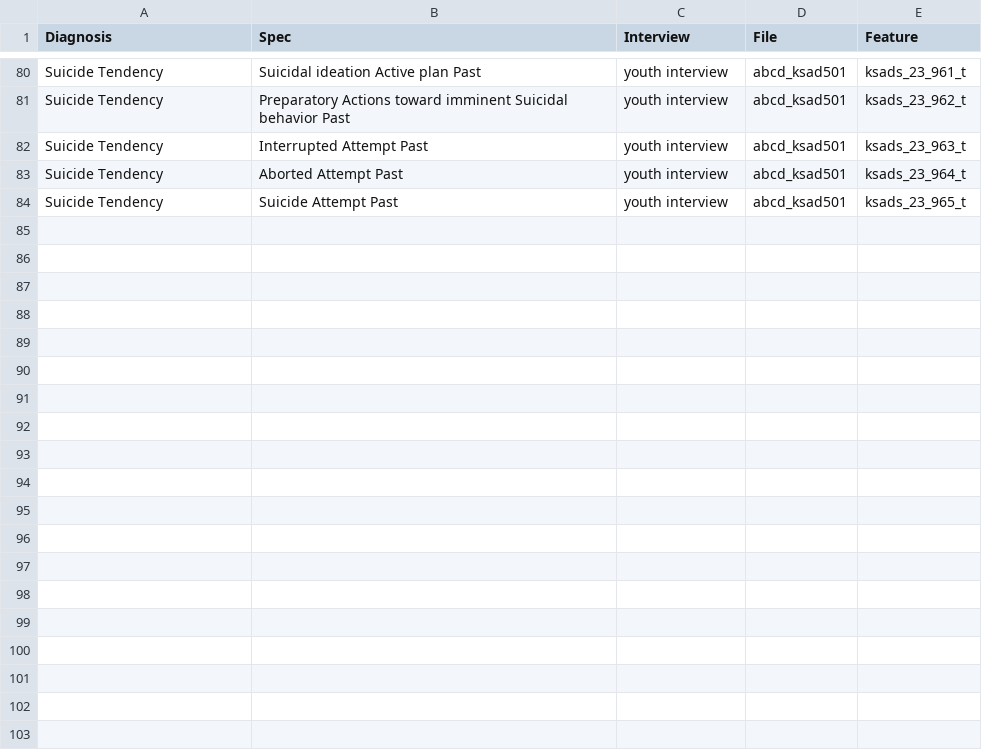
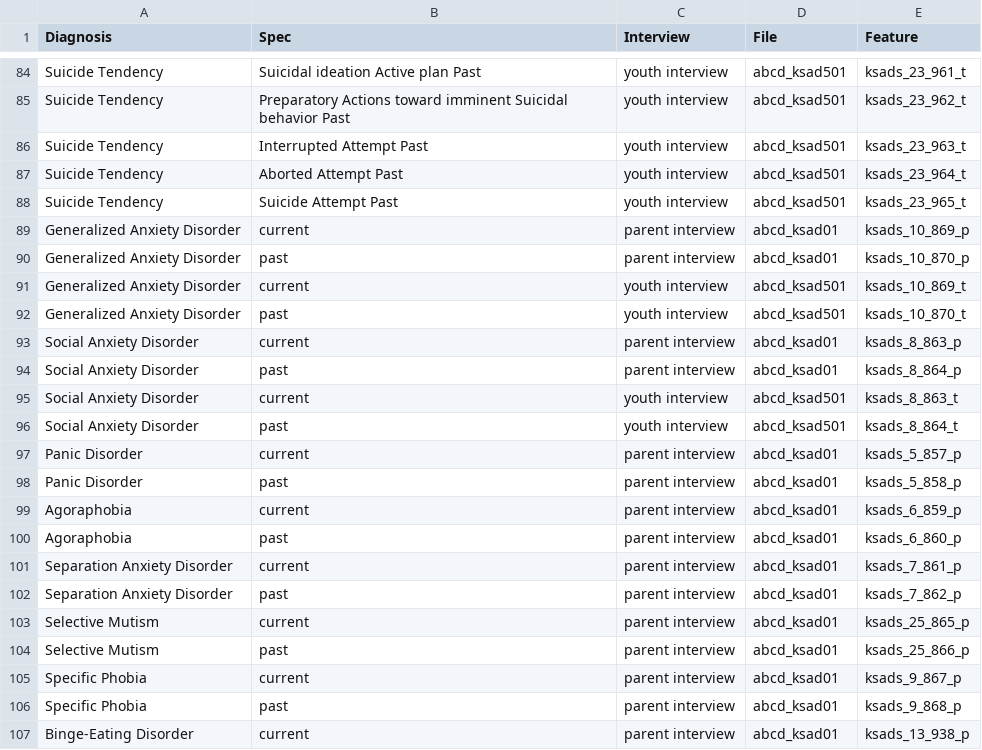
Before and after one commit to ai-med/abcd_study, a CSV file: data/raw/subindicators_table.csv, drawn as a sheet; only a part is shown, gaps mark what is left out; the diff covers the shown part only; the diff names each change by its address in the sheet, - before the commit and + after, or states it on an @@ line.

```diff
--- a/data/raw/subindicators_table.csv
+++ b/data/raw/subindicators_table.csv
+row 89: Generalized Anxiety Disorder | current | parent interview | abcd_ksad01 | ksads_10_869_p
+row 90: Generalized Anxiety Disorder | past | parent interview | abcd_ksad01 | ksads_10_870_p
+row 91: Generalized Anxiety Disorder | current | youth interview | abcd_ksad501 | ksads_10_869_t
+row 92: Generalized Anxiety Disorder | past | youth interview | abcd_ksad501 | ksads_10_870_t
+row 93: Social Anxiety Disorder | current | parent interview | abcd_ksad01 | ksads_8_863_p
+row 94: Social Anxiety Disorder | past | parent interview | abcd_ksad01 | ksads_8_864_p
+row 95: Social Anxiety Disorder | current | youth interview | abcd_ksad501 | ksads_8_863_t
+row 96: Social Anxiety Disorder | past | youth interview | abcd_ksad501 | ksads_8_864_t
+row 97: Panic Disorder | current | parent interview | abcd_ksad01 | ksads_5_857_p
+row 98: Panic Disorder | past | parent interview | abcd_ksad01 | ksads_5_858_p
+row 99: Agoraphobia | current | parent interview | abcd_ksad01 | ksads_6_859_p
+row 100: Agoraphobia | past | parent interview | abcd_ksad01 | ksads_6_860_p
+row 101: Separation Anxiety Disorder | current | parent interview | abcd_ksad01 | ksads_7_861_p
+row 102: Separation Anxiety Disorder | past | parent interview | abcd_ksad01 | ksads_7_862_p
+row 103: Selective Mutism | current | parent interview | abcd_ksad01 | ksads_25_865_p
+row 104: Selective Mutism | past | parent interview | abcd_ksad01 | ksads_25_866_p
+row 105: Specific Phobia | current | parent interview | abcd_ksad01 | ksads_9_867_p
+row 106: Specific Phobia | past | parent interview | abcd_ksad01 | ksads_9_868_p
+row 107: Binge-Eating Disorder | current | parent interview | abcd_ksad01 | ksads_13_938_p
```
Also changed, not shown: 19 added rows elsewhere in this file, 8 other files.
